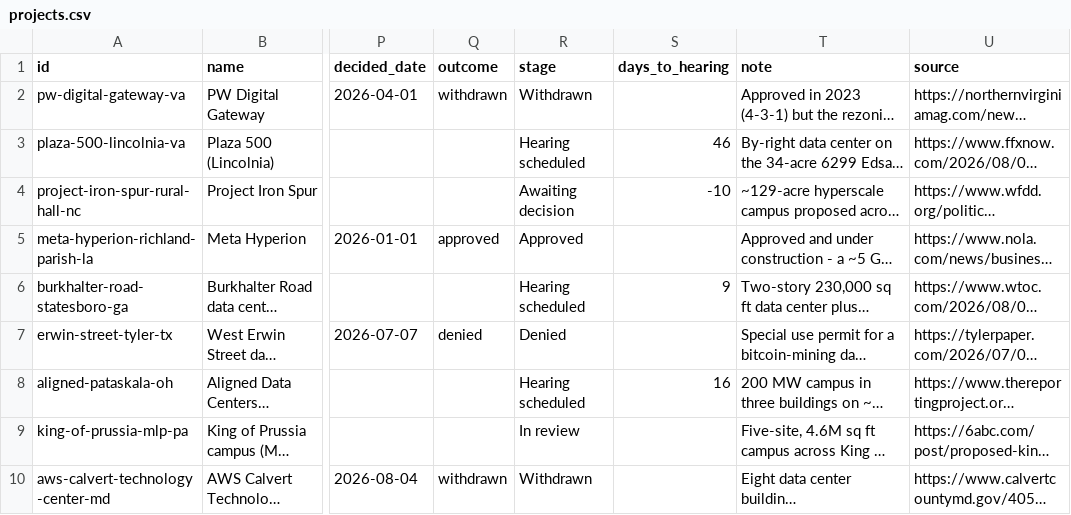
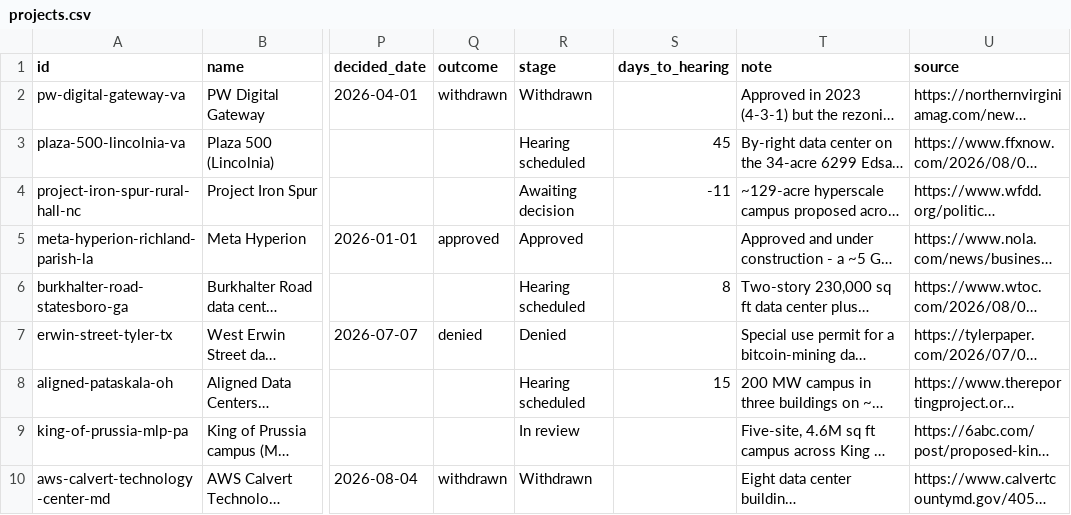
Before and after one commit to MickB74/AIGridTracker, a CSV file: web/data/projects.csv, drawn as a sheet; only a part is shown, gaps mark what is left out; long unchanged cells end in …; the diff names each change by its address in the sheet, - before the commit and + after, or states it on an @@ line.

```diff
--- a/web/data/projects.csv
+++ b/web/data/projects.csv
-S3 (days_to_hearing): 46
+S3 (days_to_hearing): 45
-S4 (days_to_hearing): -10
+S4 (days_to_hearing): -11
-S6 (days_to_hearing): 9
+S6 (days_to_hearing): 8
-S8 (days_to_hearing): 16
+S8 (days_to_hearing): 15
```
Also changed, not shown: web/data/moratoriums.csv, 32 other files.
